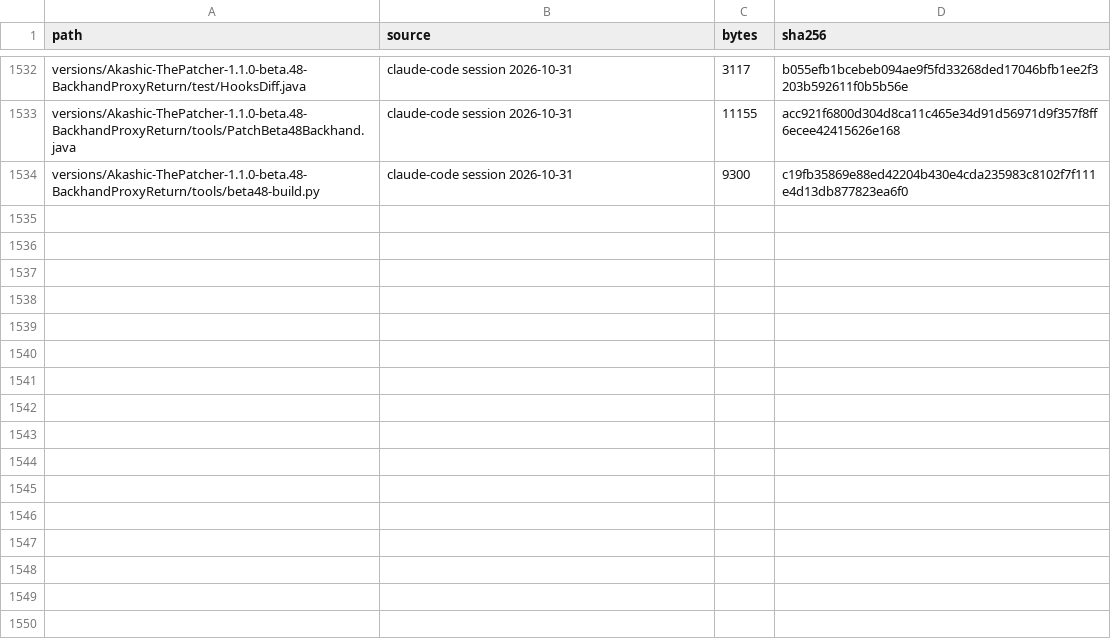
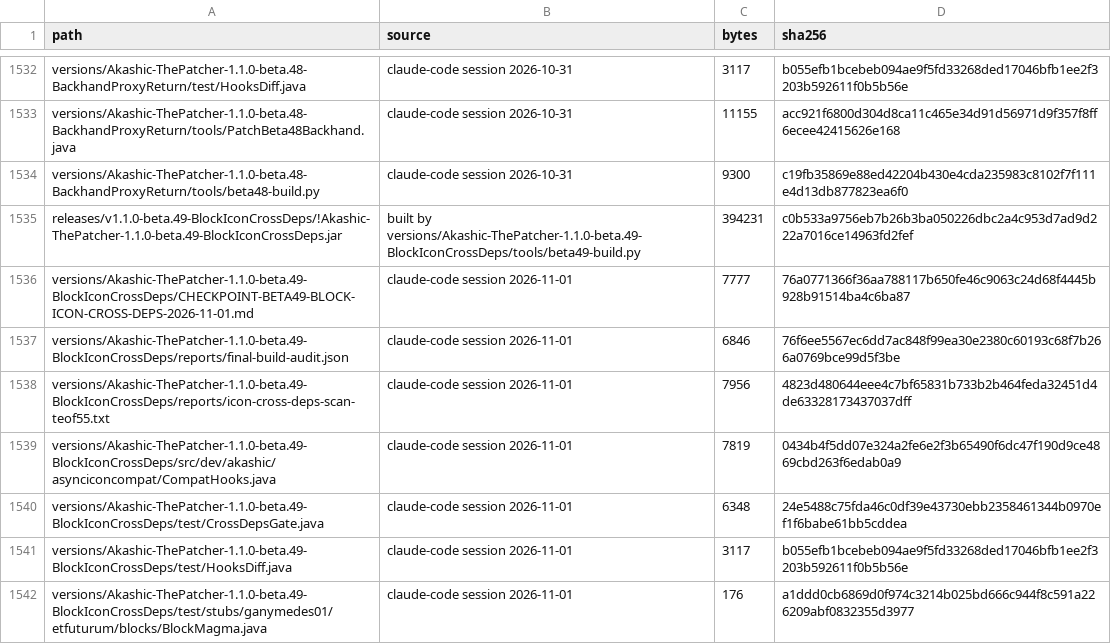
Before and after one commit to Akashiic/AkashicThePatcher, a TSV file: data/manifest.tsv, drawn as a sheet; only a part is shown, gaps mark what is left out; the diff covers the shown part only.

```diff
--- a/data/manifest.tsv
+++ b/data/manifest.tsv
@@ -1534 +1534,9 @@ versions/Akashic-ThePatcher-1.1.0-beta.48-BackhandProxyReturn/tools/PatchBeta48B
 versions/Akashic-ThePatcher-1.1.0-beta.48-BackhandProxyReturn/tools/beta48-build.py	claude-code session 2026-10-31	9300	c19fb35869e88ed42204b430e4cda235983c8102f7f111e4d13db877823ea6f0
+releases/v1.1.0-beta.49-BlockIconCrossDeps/!Akashic-ThePatcher-1.1.0-beta.49-BlockIconCrossDeps.jar	built by versions/Akashic-ThePatcher-1.1.0-beta.49-BlockIconCrossDeps/tools/beta49-build.py	394231	c0b533a9756eb7b26b3ba050226dbc2a4c953d7ad9d222a7016ce14963fd2fef
+versions/Akashic-ThePatcher-1.1.0-beta.49-BlockIconCrossDeps/CHECKPOINT-BETA49-BLOCK-ICON-CROSS-DEPS-2026-11-01.md	claude-code session 2026-11-01	7777	76a0771366f36aa788117b650fe46c9063c24d68f4445b928b91514ba4c6ba87
+versions/Akashic-ThePatcher-1.1.0-beta.49-BlockIconCrossDeps/reports/final-build-audit.json	claude-code session 2026-11-01	6846	76f6ee5567ec6dd7ac848f99ea30e2380c60193c68f7b266a0769bce99d5f3be
+versions/Akashic-ThePatcher-1.1.0-beta.49-BlockIconCrossDeps/reports/icon-cross-deps-scan-teof55.txt	claude-code session 2026-11-01	7956	4823d480644eee4c7bf65831b733b2b464feda32451d4de63328173437037dff
+versions/Akashic-ThePatcher-1.1.0-beta.49-BlockIconCrossDeps/src/dev/akashic/asynciconcompat/CompatHooks.java	claude-code session 2026-11-01	7819	0434b4f5dd07e324a2fe6e2f3b65490f6dc47f190d9ce4869cbd263f6edab0a9
+versions/Akashic-ThePatcher-1.1.0-beta.49-BlockIconCrossDeps/test/CrossDepsGate.java	claude-code session 2026-11-01	6348	24e5488c75fda46c0df39e43730ebb2358461344b0970ef1f6babe61bb5cddea
+versions/Akashic-ThePatcher-1.1.0-beta.49-BlockIconCrossDeps/test/HooksDiff.java	claude-code session 2026-11-01	3117	b055efb1bcebeb094ae9f5fd33268ded17046bfb1ee2f3203b592611f0b5b56e
+versions/Akashic-ThePatcher-1.1.0-beta.49-BlockIconCrossDeps/test/stubs/ganymedes01/etfuturum/blocks/BlockMagma.java	claude-code session 2026-11-01	176	a1ddd0cb6869d0f974c3214b025bd666c944f8c591a226209abf0832355d3977
```
Also changed, not shown: 7 added rows and 3 edited cells elsewhere in this file, 26 other files.
